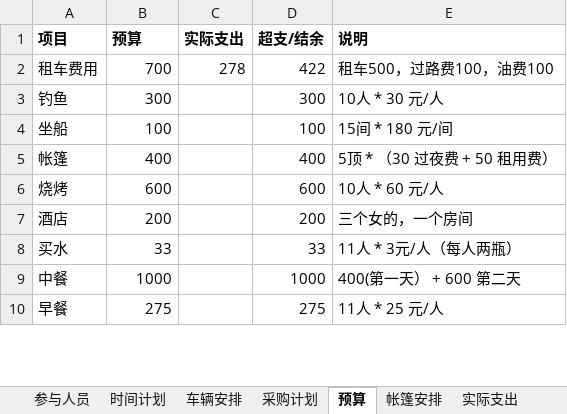
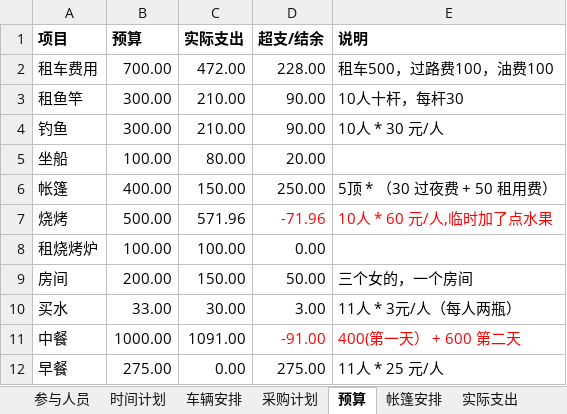
Before and after one commit to felsonluo/Easypmp, an Excel workbook: Megi/2017.05.19 小桂两日游/2017.05.20惠阳小桂两日游.xlsx, sheet 预算, drawn as a sheet; only a part is shown; values as stored, in another font and other column widths than the file's, no borders; removed rows and columns are numbered as before the commit, all else as after; the diff covers the shown part only; the diff names each change by its address in the sheet, - before the commit and + after, or states it on an @@ line.

Commit message:
更新计算

```diff
--- a/Megi/2017.05.19 小桂两日游/2017.05.20惠阳小桂两日游.xlsx (sheet 预算)
+++ b/Megi/2017.05.19 小桂两日游/2017.05.20惠阳小桂两日游.xlsx (sheet 预算)
-B2 (预算): 700
+B2 (预算): 700.00
-C2 (实际支出): 278
+C2 (实际支出): 472.00
-D2 (超支/结余): 422
+D2 (超支/结余): 228.00
+row 3: 租鱼竿 | 300.00 | 210.00 | 90.00 | 10人十杆，每杆30
-B4 (预算): 300
+B4 (预算): 300.00
-C4 (实际支出): (empty)
+C4 (实际支出): 210.00
-D4 (超支/结余): 300
+D4 (超支/结余): 90.00
-B5 (预算): 100
+B5 (预算): 100.00
-C5 (实际支出): (empty)
+C5 (实际支出): 80.00
-D5 (超支/结余): 100
+D5 (超支/结余): 20.00
-E5 (说明): 15间 * 180 元/间
+E5 (说明): (empty)
-B6 (预算): 400
+B6 (预算): 400.00
-C6 (实际支出): (empty)
+C6 (实际支出): 150.00
-D6 (超支/结余): 400
+D6 (超支/结余): 250.00
-B7 (预算): 600
+B7 (预算): 500.00
-C7 (实际支出): (empty)
+C7 (实际支出): 571.96
-D7 (超支/结余): 600
+D7 (超支/结余): -71.96
-D7:E7 text colour: black
+D7:E7 text colour: #FF0000
-E7 (说明): 10人 * 60 元/人
+E7 (说明): 10人 * 60 元/人,临时加了点水果
-row 7: 酒店 | 200 |  | 200 | 三个女的，一个房间
+row 8: 租烧烤炉 | 100.00 | 100.00 | 0.00
+row 9: 房间 | 200.00 | 150.00 | 50.00 | 三个女的，一个房间
-B10 (预算): 33
+B10 (预算): 33.00
-C10 (实际支出): (empty)
+C10 (实际支出): 30.00
-D10 (超支/结余): 33
+D10 (超支/结余): 3.00
-B11 (预算): 1000
+B11 (预算): 1000.00
-C11 (实际支出): (empty)
+C11 (实际支出): 1091.00
-D11 (超支/结余): 1000
+D11 (超支/结余): -91.00
-D11:E11 text colour: black
+D11:E11 text colour: #FF0000
-B12 (预算): 275
+B12 (预算): 275.00
-C12 (实际支出): (empty)
+C12 (实际支出): 0.00
-D12 (超支/结余): 275
+D12 (超支/结余): 275.00
```
Also changed, not shown: 10 edited cells and cell formats elsewhere in this sheet, sheet 实际支出.
